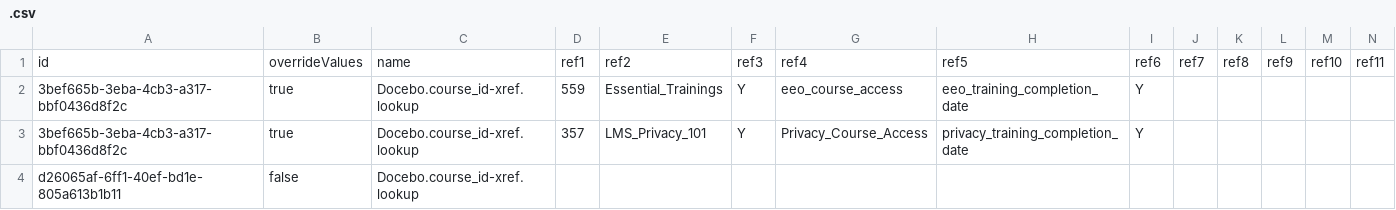
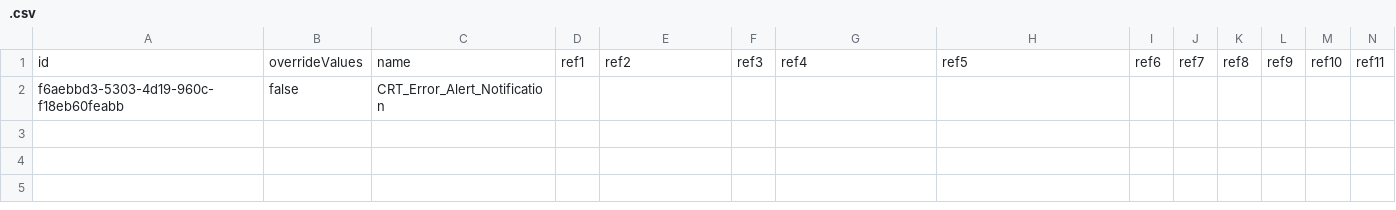
Before and after one commit to dinehskt/BOOMI_TEST, a CSV file: com/boomi/.csv, drawn as a sheet; only a part is shown; removed rows and columns are numbered as before the commit, all else as after; rows hold the shown columns only; the diff names each change by its address in the sheet, - before the commit and + after, or states it on an @@ line.

Commit message:
my commit message

```diff
--- a/com/boomi/.csv
+++ b/com/boomi/.csv
-row 2: 3bef665b-3eba-4cb3-a317-bbf0436d8f2c | true | Docebo.course_id-xref.lookup | 559 | Essential_Trainings | Y | eeo_course_access | eeo_training_completion_date | Y
-row 3: 3bef665b-3eba-4cb3-a317-bbf0436d8f2c | true | Docebo.course_id-xref.lookup | 357 | LMS_Privacy_101 | Y | Privacy_Course_Access | privacy_training_completion_date | Y
-A2: d26065af-6ff1-40ef-bd1e-805a613b1b11
+A2: f6aebbd3-5303-4d19-960c-f18eb60feabb
-C2: Docebo.course_id-xref.lookup
+C2: CRT_Error_Alert_Notification
```
